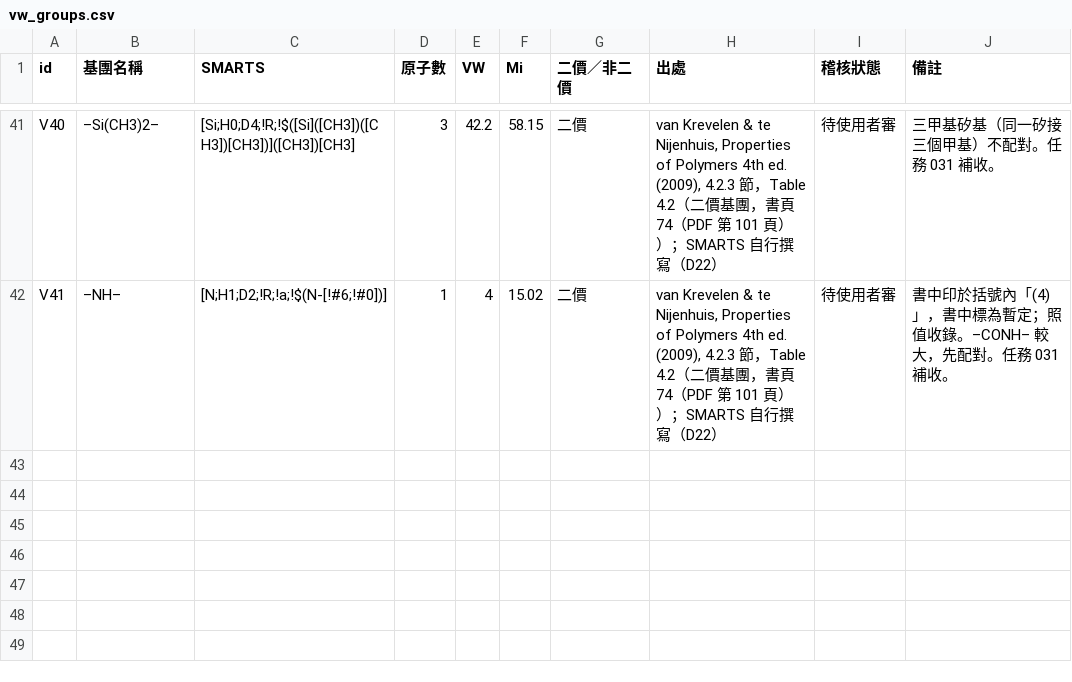
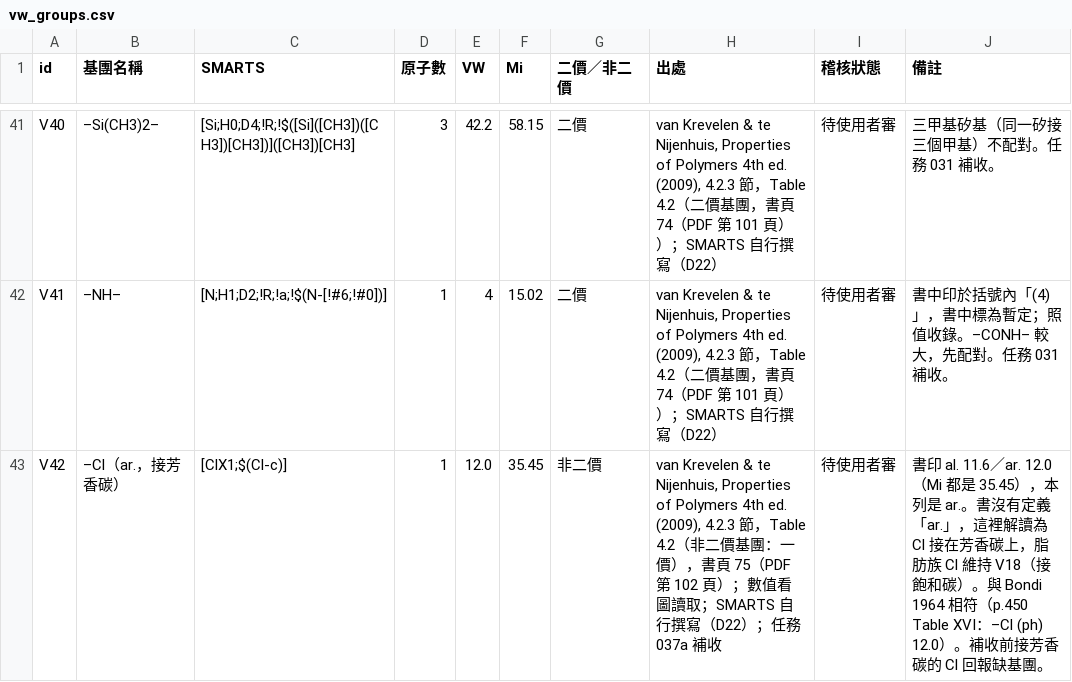
Before and after one commit to T22016AEMC/moleform, a CSV file: src/data/vw_groups.csv, drawn as a sheet; only a part is shown, gaps mark what is left out; the diff covers the shown part only.

```diff
--- a/src/data/vw_groups.csv
+++ b/src/data/vw_groups.csv
@@ -42 +42,2 @@ V40,–Si(CH3)2–,"[Si;H0;D4;!R;!$([Si]([CH3])([CH3])[CH3])]([CH3])[CH3]",3,42.
 V41,–NH–,"[N;H1;D2;!R;!a;!$(N-[!#6;!#0])]",1,4,15.02,二價,"van Krevelen & te Nijenhuis, Properties of Polymers 4th ed. (2009), 4.2.3 節，Table 4.2（二價基團，書頁 74（PDF 第 101 頁））；SMARTS 自行撰寫（D22）",待使用者審,書中印於括號內「(4)」，書中標為暫定；照值收錄。–CONH– 較大，先配對。任務 031 補收。
+V42,–Cl（ar.，接芳香碳）,[ClX1;$(Cl-c)],1,12.0,35.45,非二價,"van Krevelen & te Nijenhuis, Properties of Polymers 4th ed. (2009), 4.2.3 節，Table 4.2（非二價基團：一價），書頁 75（PDF 第 102 頁）；數值看圖讀取；SMARTS 自行撰寫（D22）；任務 037a 補收",待使用者審,書印 al. 11.6／ar. 12.0（Mi 都是 35.45），本列是 ar.。書沒有定義「ar.」，這裡解讀為 Cl 接在芳香碳上，脂肪族 Cl 維持 V18（接飽和碳）。與 Bondi 1964 相符（p.450 Table XVI：–Cl (ph) 12.0）。補收前接芳香碳的 Cl 回報缺基團。
```
Also changed, not shown: 1 added row and 2 edited cells elsewhere in this file, 11 other files.
